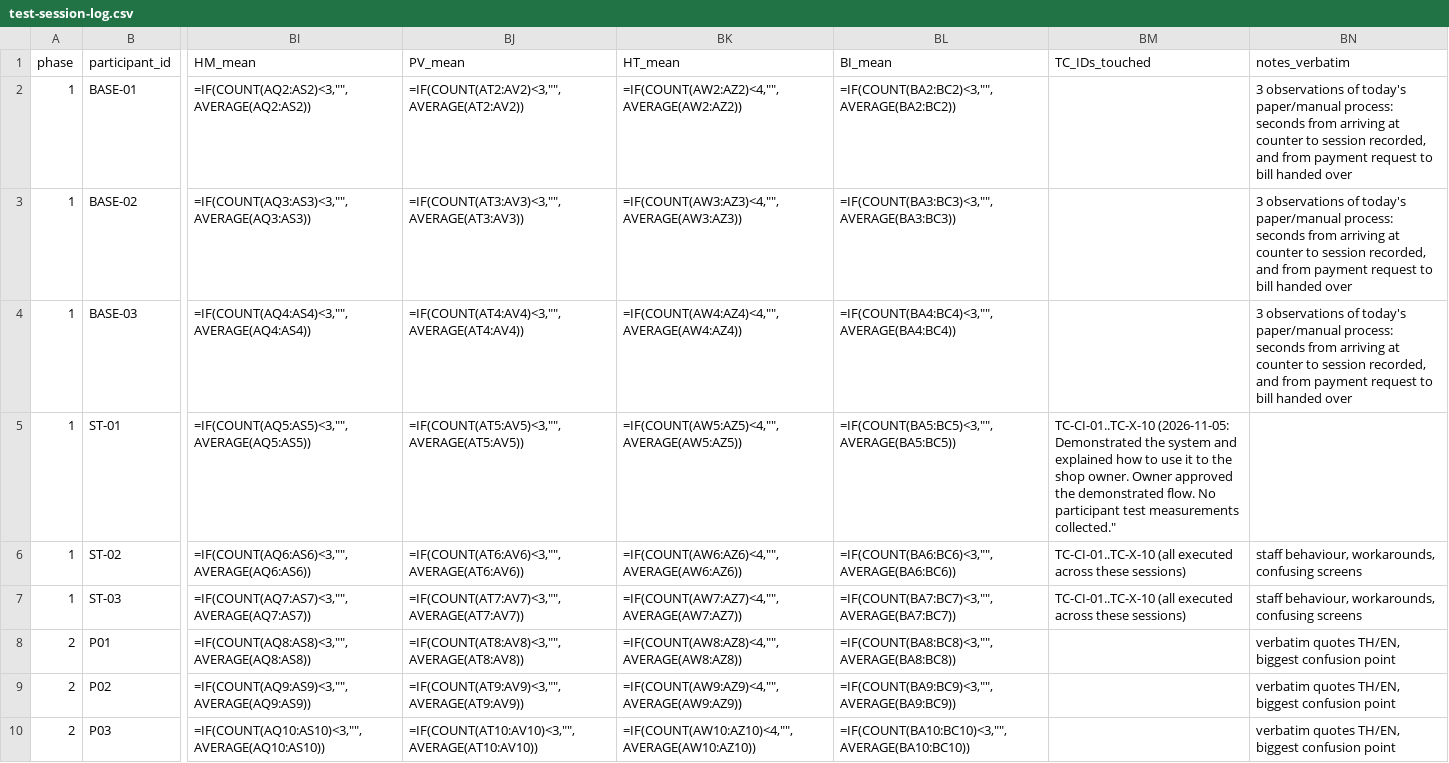
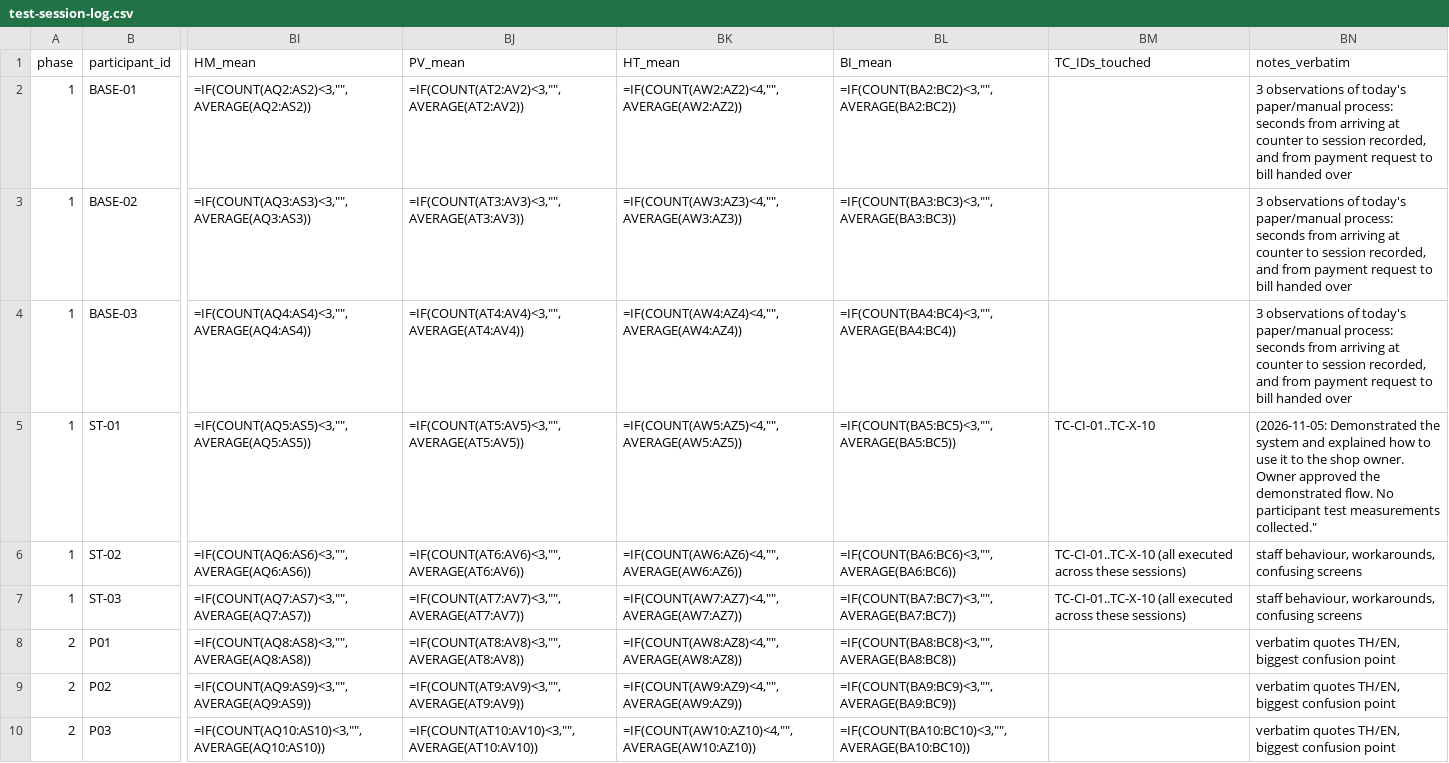
Before and after one commit to ThanarukTK/BueBanana, a CSV file: docs/test-session-log.csv, drawn as a sheet; only a part is shown, gaps mark what is left out; the diff names each change by its address in the sheet, - before the commit and + after, or states it on an @@ line.

Commit message:
Update test-session-log.csv

```diff
--- a/docs/test-session-log.csv
+++ b/docs/test-session-log.csv
-BM5: TC-CI-01..TC-X-10 (2026-11-05: Demonstrated the system and explained how to use it to the shop owner. Owner approved the demonstrated flow. No participant test measurements collected."
+BM5: TC-CI-01..TC-X-10
-BN5: (empty)
+BN5: (2026-11-05: Demonstrated the system and explained how to use it to the shop owner. Owner approved the demonstrated flow. No participant test measurements collected."
```
